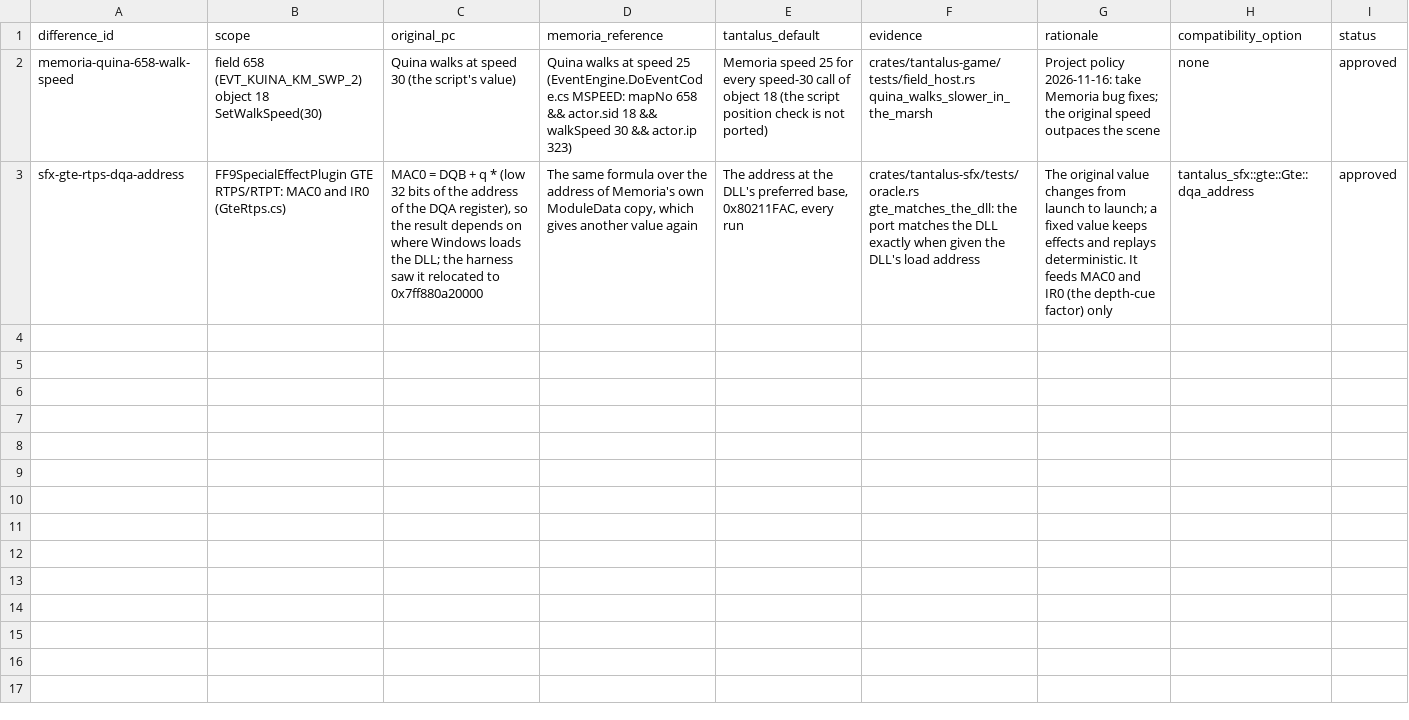
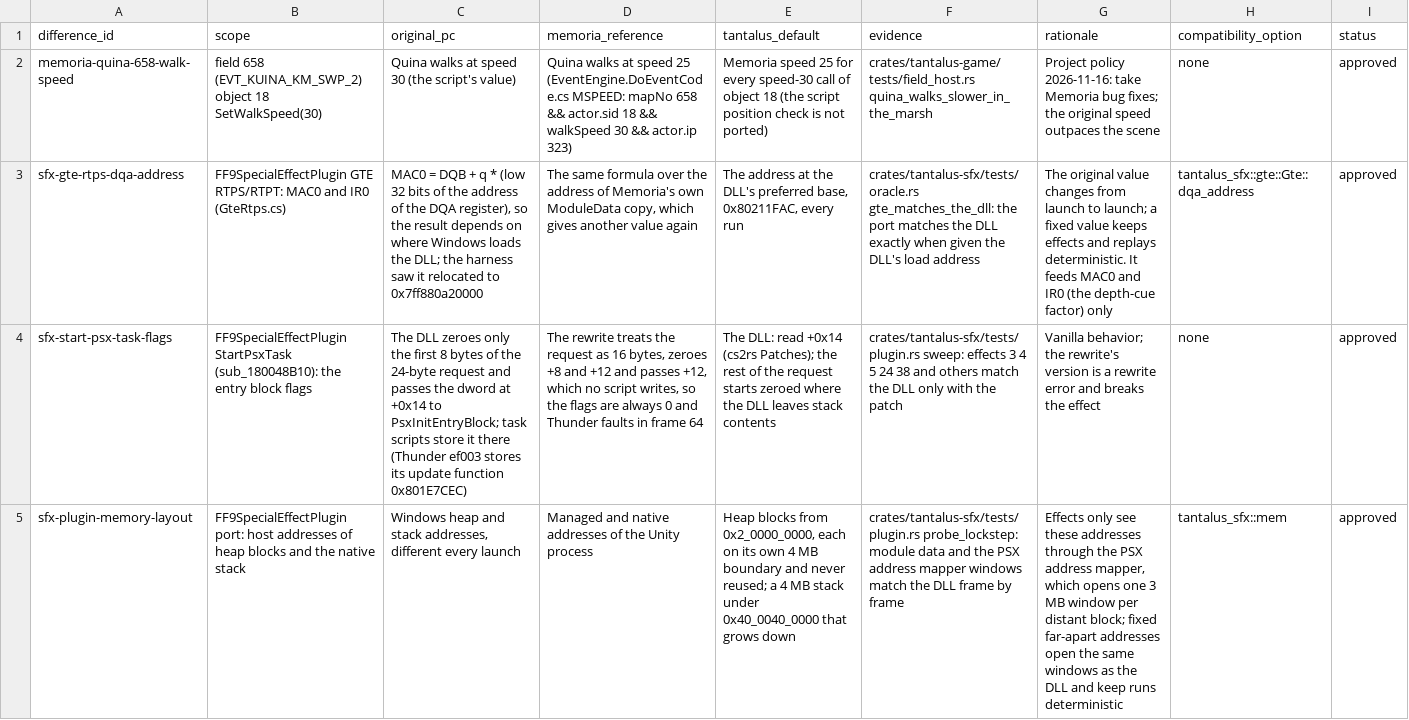
Before and after one commit to finalpantasy/tantalus-engine, a CSV file: audit/approved-differences.csv, drawn as a sheet; the diff names each change by its address in the sheet, - before the commit and + after, or states it on an @@ line.

```diff
--- a/audit/approved-differences.csv
+++ b/audit/approved-differences.csv
+row 4: sfx-start-psx-task-flags | FF9SpecialEffectPlugin StartPsxTask (sub_180048B10): the entry block flags | The DLL zeroes only the first 8 bytes of the 24-byte request and passes the dword at +0x14 to PsxInitEntryBlock; task scripts store it there (Thunder ef003 stores its update function 0x801E7CEC) | The rewrite treats the request as 16 bytes, zeroes +8 and +12 and passes +12, which no script writes, so the flags are always 0 and Thunder faults in frame 64 | The DLL: read +0x14 (cs2rs Patches); the rest of the request starts zeroed where the DLL leaves stack contents | crates/tantalus-sfx/tests/plugin.rs sweep: effects 3 4 5 24 38 and others match the DLL only with the patch | Vanilla behavior; the rewrite's version is a rewrite error and breaks the effect | none | approved
+row 5: sfx-plugin-memory-layout | FF9SpecialEffectPlugin port: host addresses of heap blocks and the native stack | Windows heap and stack addresses, different every launch | Managed and native addresses of the Unity process | Heap blocks from 0x2_0000_0000, each on its own 4 MB boundary and never reused; a 4 MB stack under 0x40_0040_0000 that grows down | crates/tantalus-sfx/tests/plugin.rs probe_lockstep: module data and the PSX address mapper windows match the DLL frame by frame | Effects only see these addresses through the PSX address mapper, which opens one 3 MB window per distant block; fixed far-apart addresses open the same windows as the DLL and keep runs deterministic | tantalus_sfx::mem | approved
```
Also changed, not shown: 15 other files.
